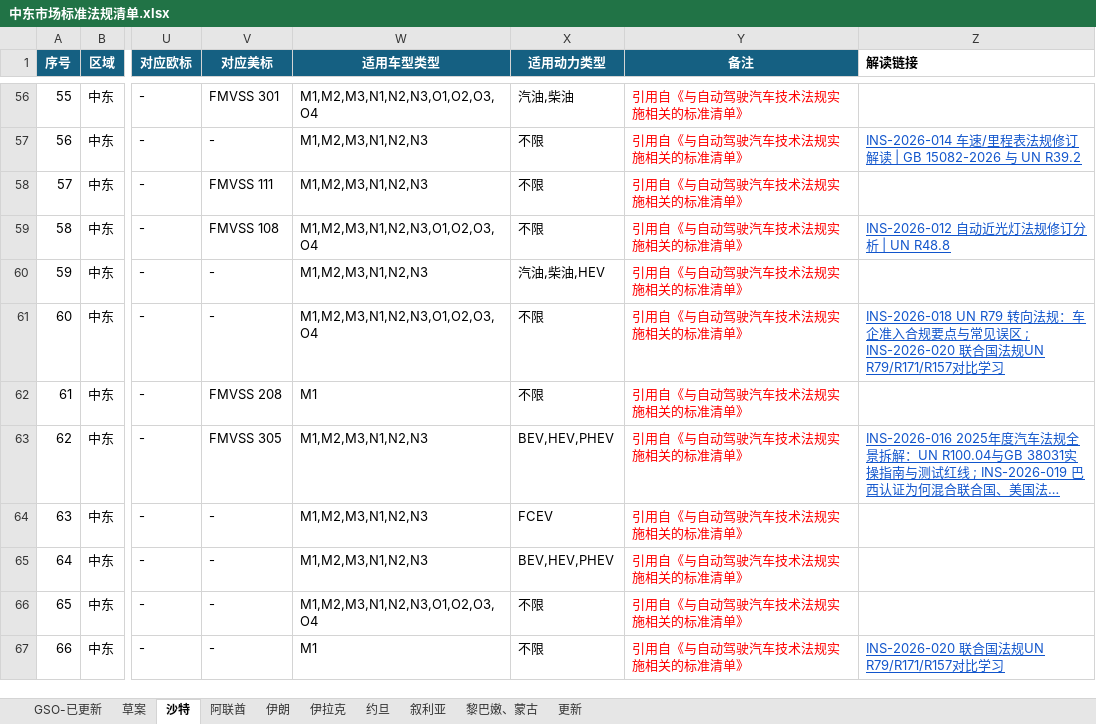
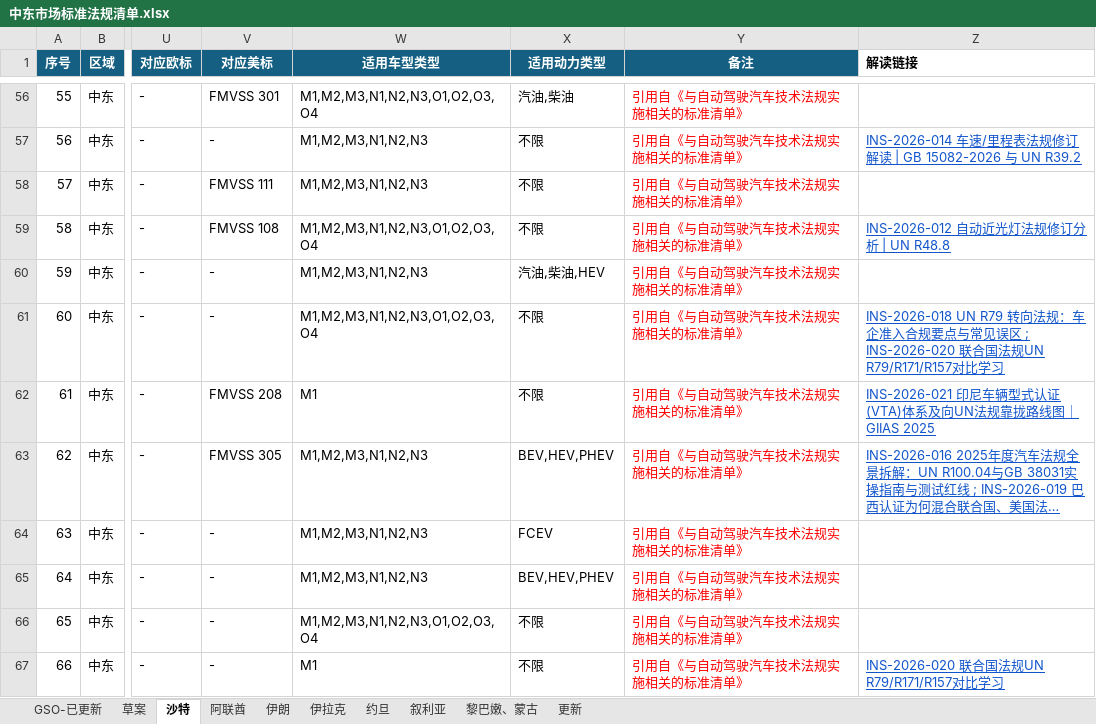
Before and after one commit to zhenghannah1228-boop/Auto-Reg-Monitor, an Excel workbook: kanban_system/output/library_linked/中东市场标准法规清单.xlsx, sheet 沙特, drawn as a sheet; only a part is shown, gaps mark what is left out; long unchanged cells end in …; values as stored, in another font and other column widths than the file's, no borders; the diff names each change by its address in the sheet, - before the commit and + after, or states it on an @@ line.

```diff
--- a/kanban_system/output/library_linked/中东市场标准法规清单.xlsx (sheet 沙特)
+++ b/kanban_system/output/library_linked/中东市场标准法规清单.xlsx (sheet 沙特)
-Z62 (解读链接): (empty)
+Z62 (解读链接): INS-2026-021 印尼车辆型式认证(VTA)体系及向UN法规靠拢路线图｜GIIAS 2025
```
Also changed, not shown: kanban_system/output/library_linked/UNECE法规清单.xlsx, kanban_system/output/library_linked/印度尼西亚法规清单.xlsx, 15 other files.
